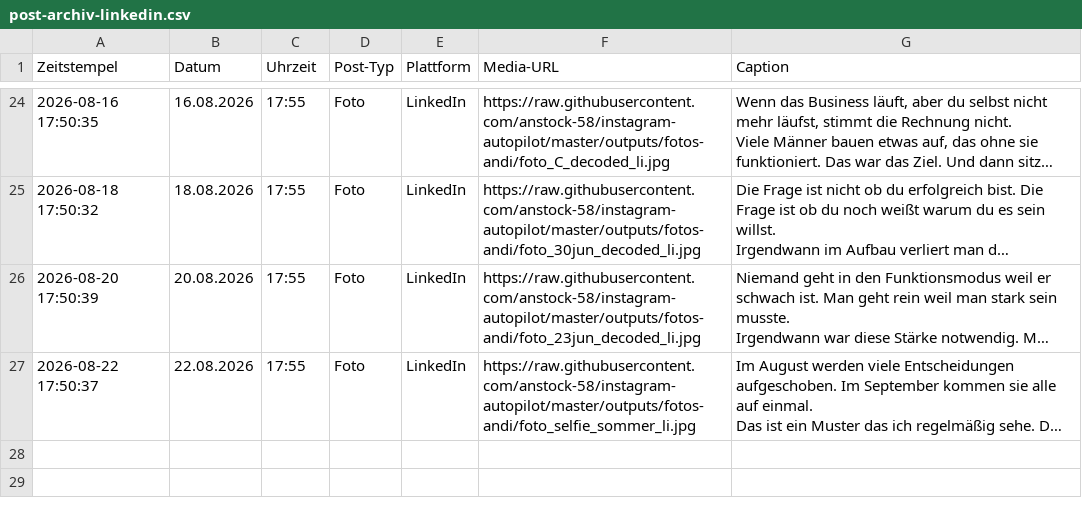
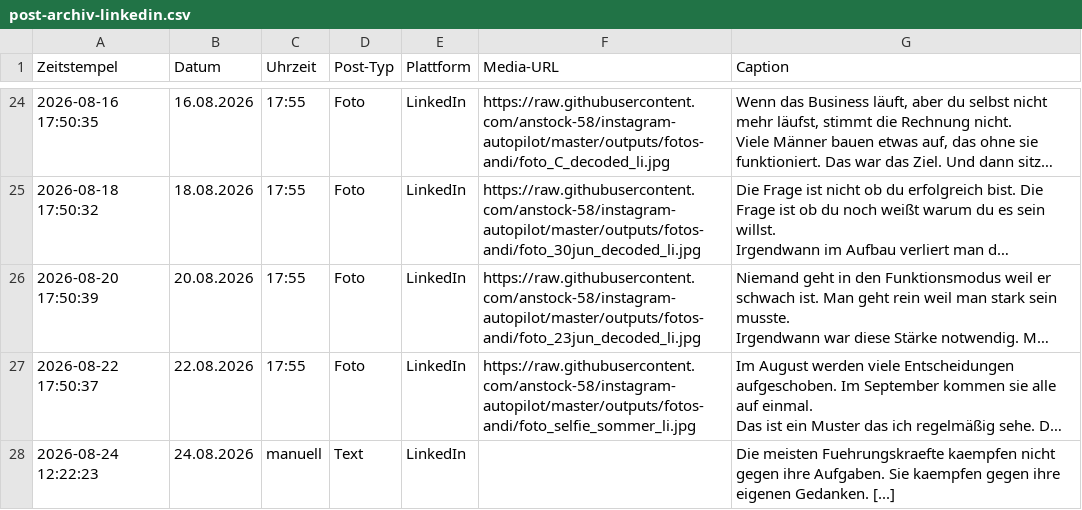
Before and after one commit to anstock-58/instagram-autopilot, a CSV file: outputs/post-archiv-linkedin.csv, drawn as a sheet; only a part is shown, gaps mark what is left out; long unchanged cells end in …; the diff names each change by its address in the sheet, - before the commit and + after, or states it on an @@ line.

```diff
--- a/outputs/post-archiv-linkedin.csv
+++ b/outputs/post-archiv-linkedin.csv
+row 28: 2026-08-24 12:22:23 | 24.08.2026 | manuell | Text | LinkedIn |  | Die meisten Fuehrungskraefte kaempfen nicht gegen ihre Aufgaben. Sie kaempfen gegen ihre eigenen Gedanken. [...]
```
